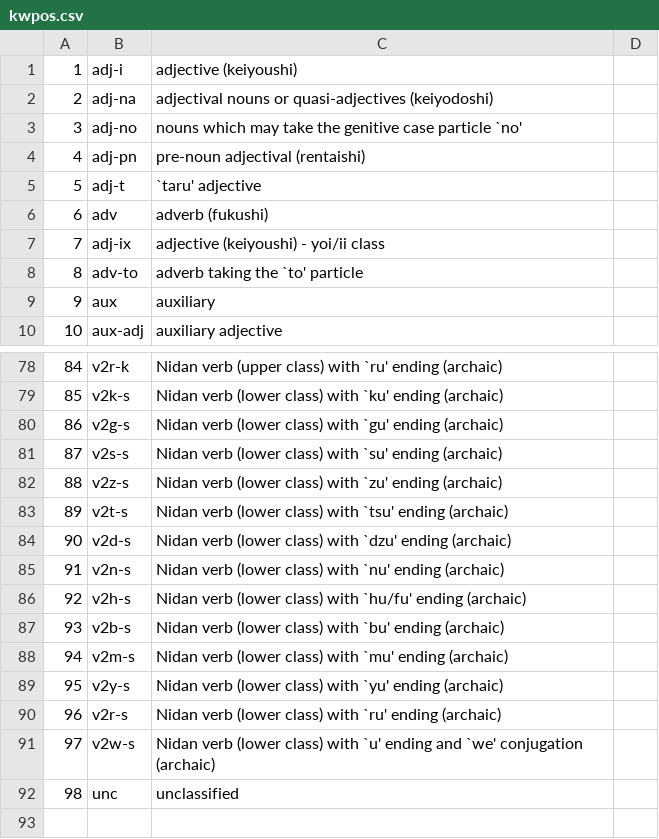
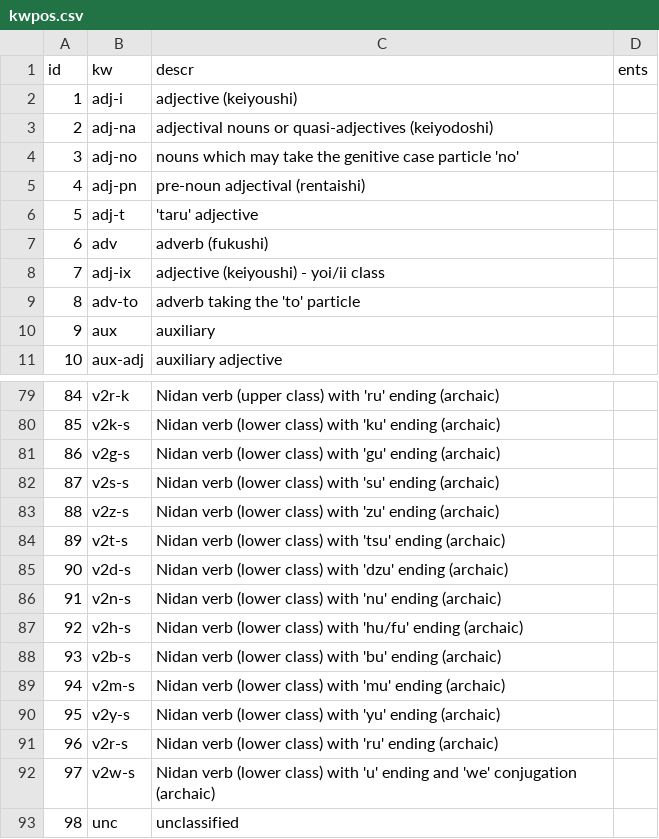
Before and after one commit to davafons/daidai, a CSV file: lib/daidai/resources/kwpos.csv, drawn as a sheet; only a part is shown, gaps mark what is left out; the diff covers the shown part only.

```diff
--- a/lib/daidai/resources/kwpos.csv
+++ b/lib/daidai/resources/kwpos.csv
@@ -0,0 +1 @@
+id	kw	descr	ents
@@ -3 +4 @@
-3	adj-no	nouns which may take the genitive case particle `no'
+3	adj-no	nouns which may take the genitive case particle 'no'	
@@ -5 +6 @@
-5	adj-t	`taru' adjective
+5	adj-t	'taru' adjective	
@@ -8 +9 @@
-8	adv-to	adverb taking the `to' particle
+8	adv-to	adverb taking the 'to' particle	
@@ -78,14 +79,14 @@
-84	v2r-k	Nidan verb (upper class) with `ru' ending (archaic)
-85	v2k-s	Nidan verb (lower class) with `ku' ending (archaic)
-86	v2g-s	Nidan verb (lower class) with `gu' ending (archaic)
-87	v2s-s	Nidan verb (lower class) with `su' ending (archaic)
-88	v2z-s	Nidan verb (lower class) with `zu' ending (archaic)
-89	v2t-s	Nidan verb (lower class) with `tsu' ending (archaic)
-90	v2d-s	Nidan verb (lower class) with `dzu' ending (archaic)
-91	v2n-s	Nidan verb (lower class) with `nu' ending (archaic)
-92	v2h-s	Nidan verb (lower class) with `hu/fu' ending (archaic)
-93	v2b-s	Nidan verb (lower class) with `bu' ending (archaic)
-94	v2m-s	Nidan verb (lower class) with `mu' ending (archaic)
-95	v2y-s	Nidan verb (lower class) with `yu' ending (archaic)
-96	v2r-s	Nidan verb (lower class) with `ru' ending (archaic)
-97	v2w-s	Nidan verb (lower class) with `u' ending and `we' conjugation (archaic)
+84	v2r-k	Nidan verb (upper class) with 'ru' ending (archaic)	
+85	v2k-s	Nidan verb (lower class) with 'ku' ending (archaic)	
+86	v2g-s	Nidan verb (lower class) with 'gu' ending (archaic)	
+87	v2s-s	Nidan verb (lower class) with 'su' ending (archaic)	
+88	v2z-s	Nidan verb (lower class) with 'zu' ending (archaic)	
+89	v2t-s	Nidan verb (lower class) with 'tsu' ending (archaic)	
+90	v2d-s	Nidan verb (lower class) with 'dzu' ending (archaic)	
+91	v2n-s	Nidan verb (lower class) with 'nu' ending (archaic)	
+92	v2h-s	Nidan verb (lower class) with 'hu/fu' ending (archaic)	
+93	v2b-s	Nidan verb (lower class) with 'bu' ending (archaic)	
+94	v2m-s	Nidan verb (lower class) with 'mu' ending (archaic)	
+95	v2y-s	Nidan verb (lower class) with 'yu' ending (archaic)	
+96	v2r-s	Nidan verb (lower class) with 'ru' ending (archaic)	
+97	v2w-s	Nidan verb (lower class) with 'u' ending and 'we' conjugation (archaic)	
```
Also changed, not shown: 31 edited cells elsewhere in this file, 1 other file.
